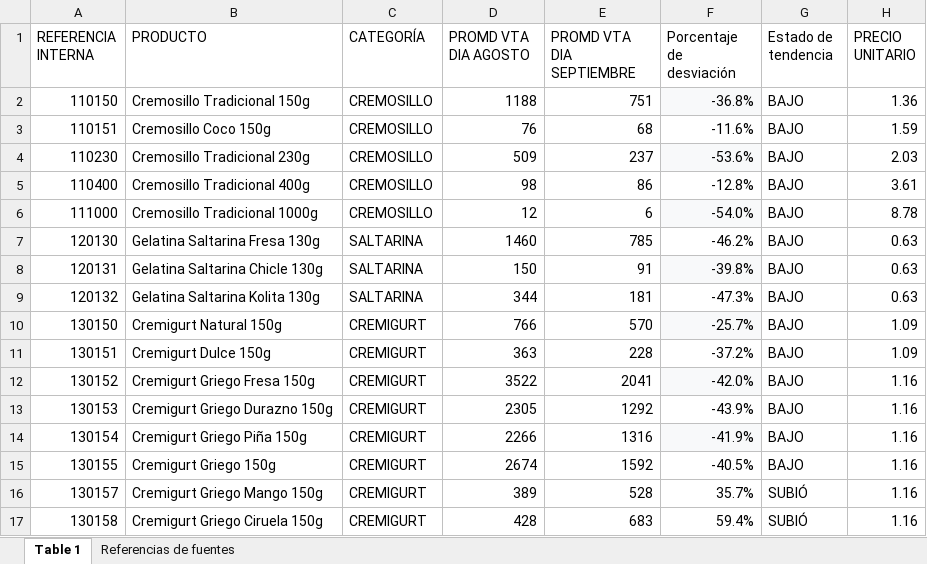
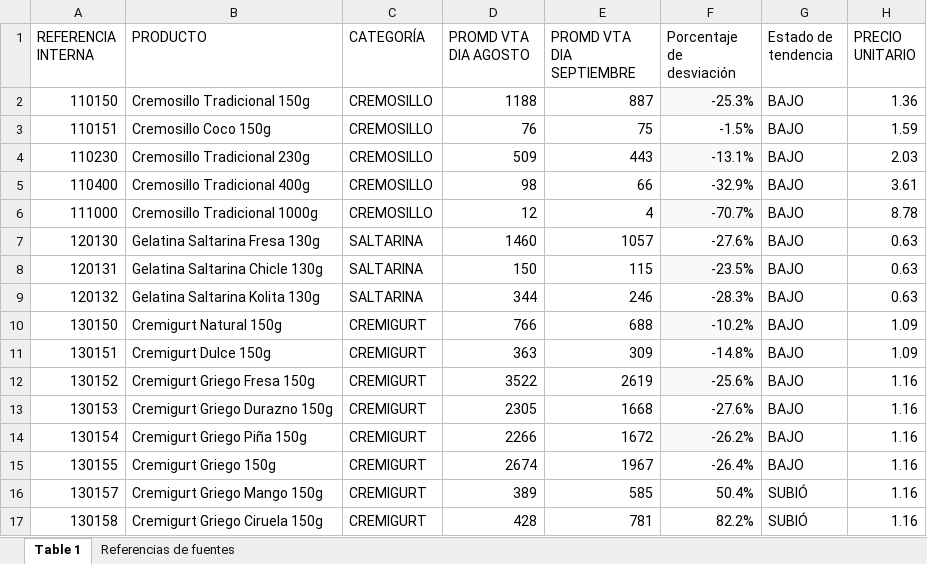
Before and after one commit to logisticasapori1-cell/dashboard-ventas, an Excel workbook: data/Comparación de Venta Diaria por SKU (Julio vs Agosto).xlsx, sheet Table 1, drawn as a sheet; only a part is shown; values as stored, in another font and other column widths than the file's, no borders; the diff covers the shown part only; the diff names each change by its address in the sheet, - before the commit and + after, or states it on an @@ line.

```diff
--- a/data/Comparación de Venta Diaria por SKU (Julio vs Agosto).xlsx (sheet Table 1)
+++ b/data/Comparación de Venta Diaria por SKU (Julio vs Agosto).xlsx (sheet Table 1)
-E2 (PROMD VTA DIA SEPTIEMBRE): 751
+E2 (PROMD VTA DIA SEPTIEMBRE): 887
-F2 (Porcentaje de desviación): -36.8%
+F2 (Porcentaje de desviación): -25.3%
-E3 (PROMD VTA DIA SEPTIEMBRE): 68
+E3 (PROMD VTA DIA SEPTIEMBRE): 75
-F3 (Porcentaje de desviación): -11.6%
+F3 (Porcentaje de desviación): -1.5%
-E4 (PROMD VTA DIA SEPTIEMBRE): 237
+E4 (PROMD VTA DIA SEPTIEMBRE): 443
-F4 (Porcentaje de desviación): -53.6%
+F4 (Porcentaje de desviación): -13.1%
-E5 (PROMD VTA DIA SEPTIEMBRE): 86
+E5 (PROMD VTA DIA SEPTIEMBRE): 66
-F5 (Porcentaje de desviación): -12.8%
+F5 (Porcentaje de desviación): -32.9%
-E6 (PROMD VTA DIA SEPTIEMBRE): 6
+E6 (PROMD VTA DIA SEPTIEMBRE): 4
-F6 (Porcentaje de desviación): -54.0%
+F6 (Porcentaje de desviación): -70.7%
-E7 (PROMD VTA DIA SEPTIEMBRE): 785
+E7 (PROMD VTA DIA SEPTIEMBRE): 1057
-F7 (Porcentaje de desviación): -46.2%
+F7 (Porcentaje de desviación): -27.6%
-E8 (PROMD VTA DIA SEPTIEMBRE): 91
+E8 (PROMD VTA DIA SEPTIEMBRE): 115
-F8 (Porcentaje de desviación): -39.8%
+F8 (Porcentaje de desviación): -23.5%
-E9 (PROMD VTA DIA SEPTIEMBRE): 181
+E9 (PROMD VTA DIA SEPTIEMBRE): 246
-F9 (Porcentaje de desviación): -47.3%
+F9 (Porcentaje de desviación): -28.3%
-E10 (PROMD VTA DIA SEPTIEMBRE): 570
+E10 (PROMD VTA DIA SEPTIEMBRE): 688
-F10 (Porcentaje de desviación): -25.7%
+F10 (Porcentaje de desviación): -10.2%
-E11 (PROMD VTA DIA SEPTIEMBRE): 228
+E11 (PROMD VTA DIA SEPTIEMBRE): 309
-F11 (Porcentaje de desviación): -37.2%
+F11 (Porcentaje de desviación): -14.8%
-E12 (PROMD VTA DIA SEPTIEMBRE): 2041
+E12 (PROMD VTA DIA SEPTIEMBRE): 2619
-F12 (Porcentaje de desviación): -42.0%
+F12 (Porcentaje de desviación): -25.6%
-E13 (PROMD VTA DIA SEPTIEMBRE): 1292
+E13 (PROMD VTA DIA SEPTIEMBRE): 1668
-F13 (Porcentaje de desviación): -43.9%
+F13 (Porcentaje de desviación): -27.6%
-E14 (PROMD VTA DIA SEPTIEMBRE): 1316
+E14 (PROMD VTA DIA SEPTIEMBRE): 1672
-F14 (Porcentaje de desviación): -41.9%
+F14 (Porcentaje de desviación): -26.2%
-E15 (PROMD VTA DIA SEPTIEMBRE): 1592
+E15 (PROMD VTA DIA SEPTIEMBRE): 1967
-F15 (Porcentaje de desviación): -40.5%
+F15 (Porcentaje de desviación): -26.4%
-E16 (PROMD VTA DIA SEPTIEMBRE): 528
+E16 (PROMD VTA DIA SEPTIEMBRE): 585
-F16 (Porcentaje de desviación): 35.7%
+F16 (Porcentaje de desviación): 50.4%
-E17 (PROMD VTA DIA SEPTIEMBRE): 683
+E17 (PROMD VTA DIA SEPTIEMBRE): 781
-F17 (Porcentaje de desviación): 59.4%
+F17 (Porcentaje de desviación): 82.2%
```
Also changed, not shown: 65 edited cells elsewhere in this sheet, data/Historico Cierre Inventario Valorizado.xlsx, data/Historico_Produccion_CREMIGURT.xlsx, 3 other files.
